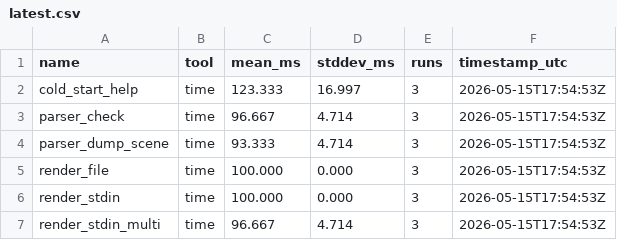
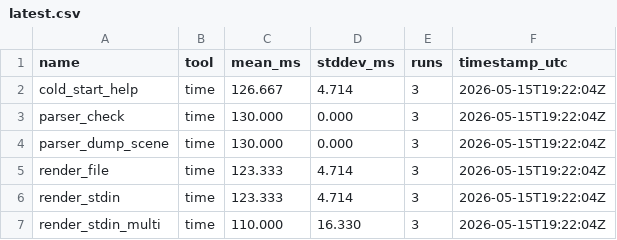
Before and after one commit to alliecatowo/puml, a CSV file: docs/benchmarks/latest.csv, drawn as a sheet.

Commit message:
Add release benchmark and binary-size evidence for issue 17

```diff
--- a/docs/benchmarks/latest.csv
+++ b/docs/benchmarks/latest.csv
@@ -1,7 +1,7 @@
 name,tool,mean_ms,stddev_ms,runs,timestamp_utc
-cold_start_help,time,123.333,16.997,3,2026-05-15T17:54:53Z
-parser_check,time,96.667,4.714,3,2026-05-15T17:54:53Z
-parser_dump_scene,time,93.333,4.714,3,2026-05-15T17:54:53Z
-render_file,time,100.000,0.000,3,2026-05-15T17:54:53Z
-render_stdin,time,100.000,0.000,3,2026-05-15T17:54:53Z
-render_stdin_multi,time,96.667,4.714,3,2026-05-15T17:54:53Z
+cold_start_help,time,126.667,4.714,3,2026-05-15T19:22:04Z
+parser_check,time,130.000,0.000,3,2026-05-15T19:22:04Z
+parser_dump_scene,time,130.000,0.000,3,2026-05-15T19:22:04Z
+render_file,time,123.333,4.714,3,2026-05-15T19:22:04Z
+render_stdin,time,123.333,4.714,3,2026-05-15T19:22:04Z
+render_stdin_multi,time,110.000,16.330,3,2026-05-15T19:22:04Z
```
Also changed, not shown: 6 other files.
